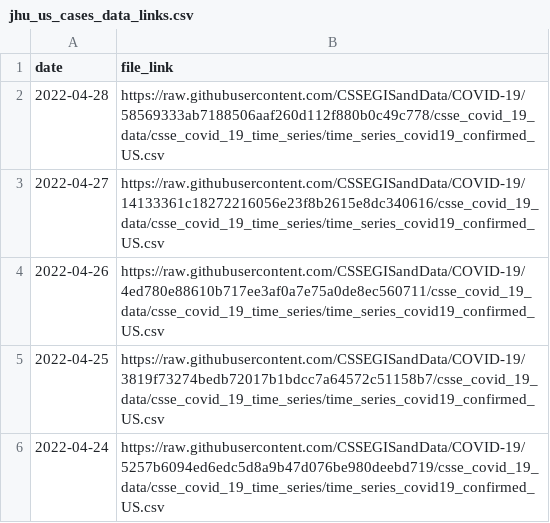
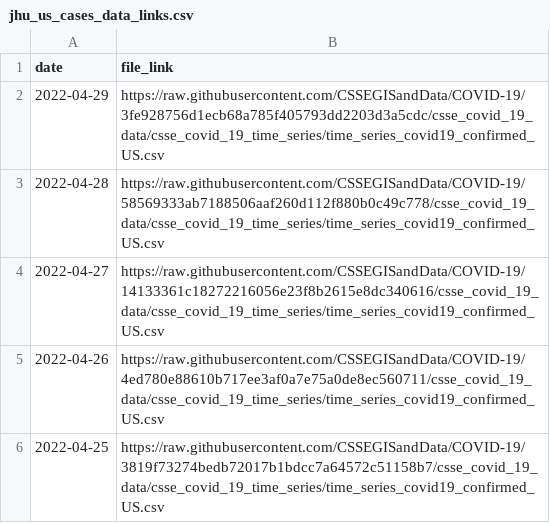
Before and after one commit to Serena-Wang/covidData, a CSV file: data/jhu_us_cases_data_links.csv, drawn as a sheet; only a part is shown; the shorter side is filled out with more unchanged rows; the diff names each change by its address in the sheet, - before the commit and + after, or states it on an @@ line.

```diff
--- a/data/jhu_us_cases_data_links.csv
+++ b/data/jhu_us_cases_data_links.csv
+row 2: 2022-04-29 | https://raw.githubusercontent.com/CSSEGISandData/COVID-19/3fe928756d1ecb68a785f405793dd2203d3a5cdc/csse_covid_19_data/csse_covid_19_time_series/time_series_covid19_confirmed_US.csv
```
Also changed, not shown: data/jhu_global_cases_data_links.csv, data/jhu_global_deaths_data_links.csv, 1 other file.
